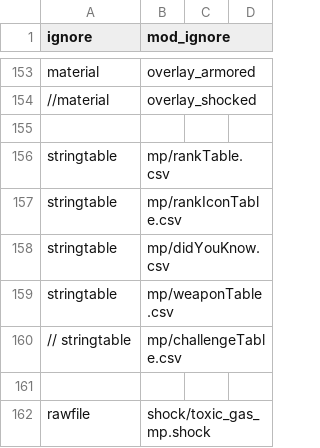
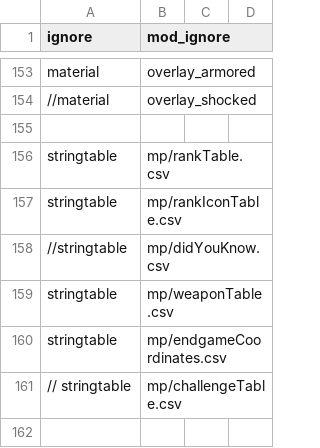
Before and after one commit to doctorluk/rotu-revolution, a CSV file: mod.csv, drawn as a sheet; only a part is shown, gaps mark what is left out; the shorter side is filled out with more unchanged rows.

Commit message:
Add endgameCoordinates.csv

```diff
--- a/mod.csv
+++ b/mod.csv
@@ -157,4 +157,5 @@ stringtable,mp/rankTable.csv
 stringtable,mp/rankIconTable.csv
-stringtable,mp/didYouKnow.csv
+//stringtable,mp/didYouKnow.csv
 stringtable,mp/weaponTable.csv
+stringtable,mp/endgameCoordinates.csv
 // stringtable,mp/challengeTable.csv
```
Also changed, not shown: 1 other file.
